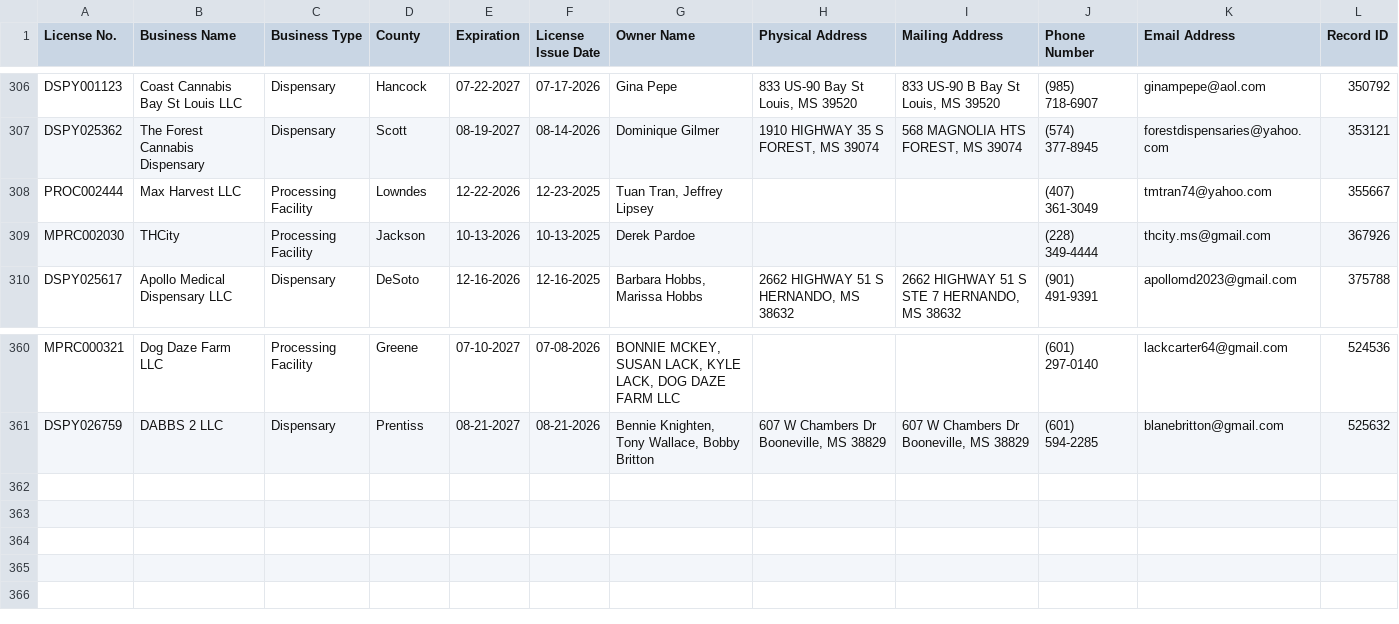
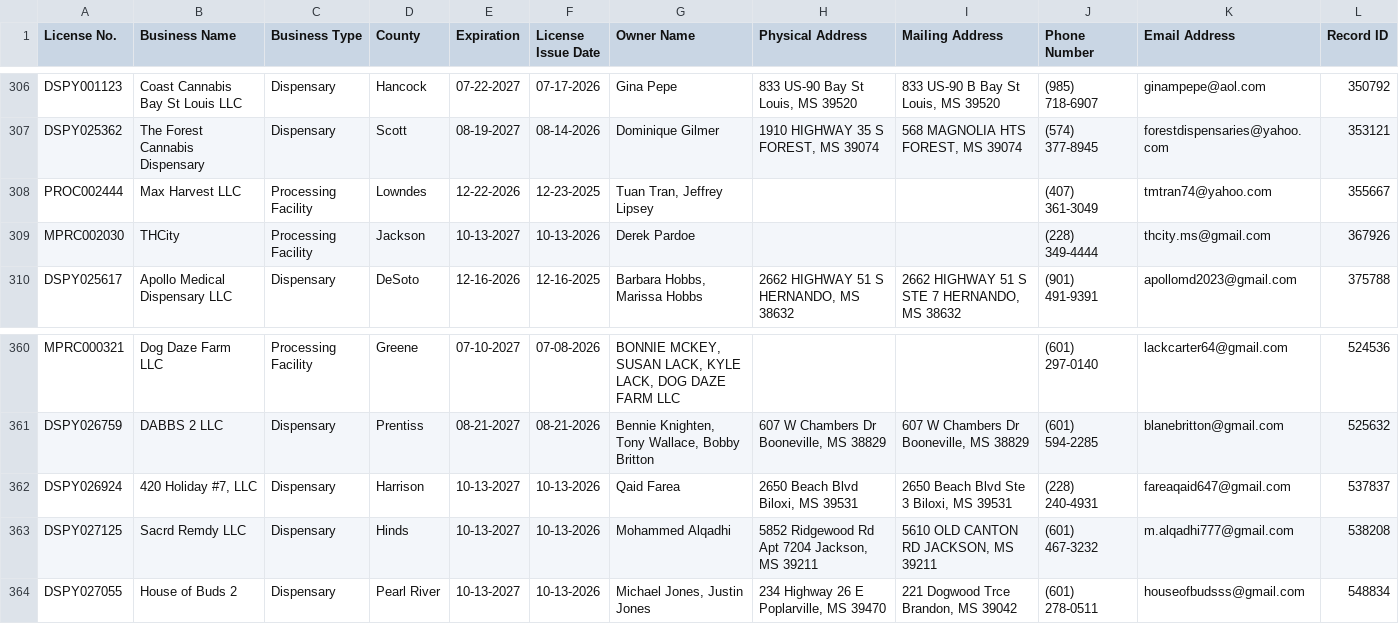
Before and after one commit to Booman008/3ma-legislative-map, a CSV file: CSV Imports/mmcp_business_licenses_latest.csv, drawn as a sheet; only a part is shown, gaps mark what is left out.

```diff
--- a/CSV Imports/mmcp_business_licenses_latest.csv
+++ b/CSV Imports/mmcp_business_licenses_latest.csv
@@ -308,3 +308,3 @@
 "PROC002444","Max Harvest LLC","Processing Facility","Lowndes","12-22-2026","12-23-2025","Tuan Tran, Jeffrey Lipsey","","","(407) 361-3049","tmtran74@yahoo.com","355667"
-"MPRC002030","THCity","Processing Facility","Jackson","10-13-2026","10-13-2025","Derek Pardoe","","","(228) 349-4444","thcity.ms@gmail.com","367926"
+"MPRC002030","THCity","Processing Facility","Jackson","10-13-2027","10-13-2026","Derek Pardoe","","","(228) 349-4444","thcity.ms@gmail.com","367926"
 "DSPY025617","Apollo Medical Dispensary LLC","Dispensary","DeSoto","12-16-2026","12-16-2025","Barbara Hobbs, Marissa Hobbs","2662 HIGHWAY 51 S HERNANDO, MS 38632","2662 HIGHWAY 51 S STE 7 HERNANDO, MS 38632","(901) 491-9391","apollomd2023@gmail.com","375788"
@@ -361 +361,4 @@
 "DSPY026759","DABBS 2 LLC","Dispensary","Prentiss","08-21-2027","08-21-2026","Bennie Knighten, Tony Wallace, Bobby Britton","607 W Chambers Dr Booneville, MS 38829","607 W Chambers Dr Booneville, MS 38829","(601) 594-2285","blanebritton@gmail.com","525632"
+"DSPY026924","420 Holiday #7, LLC","Dispensary","Harrison","10-13-2027","10-13-2026","Qaid Farea","2650 Beach Blvd Biloxi, MS 39531","2650 Beach Blvd Ste 3 Biloxi, MS 39531","(228) 240-4931","fareaqaid647@gmail.com","537837"
+"DSPY027125","Sacrd Remdy LLC","Dispensary","Hinds","10-13-2027","10-13-2026","Mohammed Alqadhi","5852 Ridgewood Rd Apt 7204 Jackson, MS 39211","5610 OLD CANTON RD JACKSON, MS 39211","(601) 467-3232","m.alqadhi777@gmail.com","538208"
+"DSPY027055","House of Buds 2","Dispensary","Pearl River","10-13-2027","10-13-2026","Michael Jones, Justin Jones","234 Highway 26 E Poplarville, MS 39470","221 Dogwood Trce Brandon, MS 39042","(601) 278-0511","houseofbudsss@gmail.com","548834"
```
Also changed, not shown: 4 other files.
